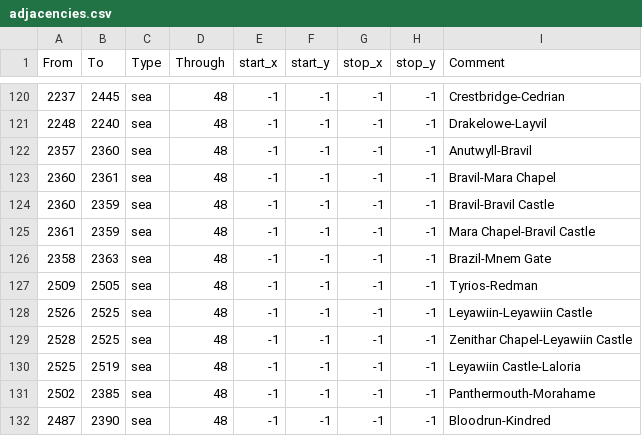
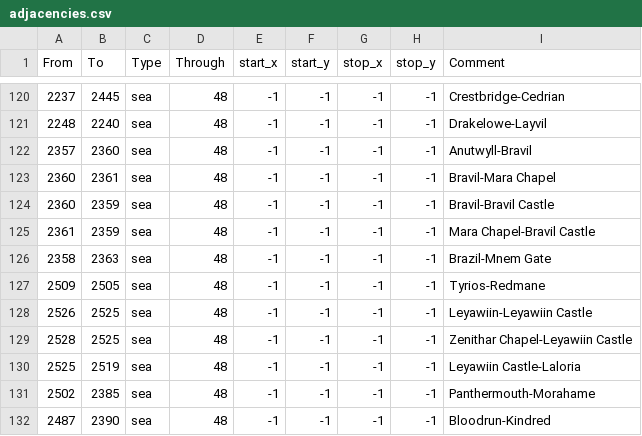
Before and after one commit to Vertimnus/elder-kings-ck3, a CSV file: map_data/adjacencies.csv, drawn as a sheet; only a part is shown, gaps mark what is left out.

```diff
--- a/map_data/adjacencies.csv
+++ b/map_data/adjacencies.csv
@@ -126,3 +126,3 @@
 2358;2363;sea;48;-1;-1;-1;-1;Brazil-Mnem Gate
-2509;2505;sea;48;-1;-1;-1;-1;Tyrios-Redman
+2509;2505;sea;48;-1;-1;-1;-1;Tyrios-Redmane
 2526;2525;sea;48;-1;-1;-1;-1;Leyawiin-Leyawiin Castle
```
Also changed, not shown: map_data/definition.csv, 4 other files.
